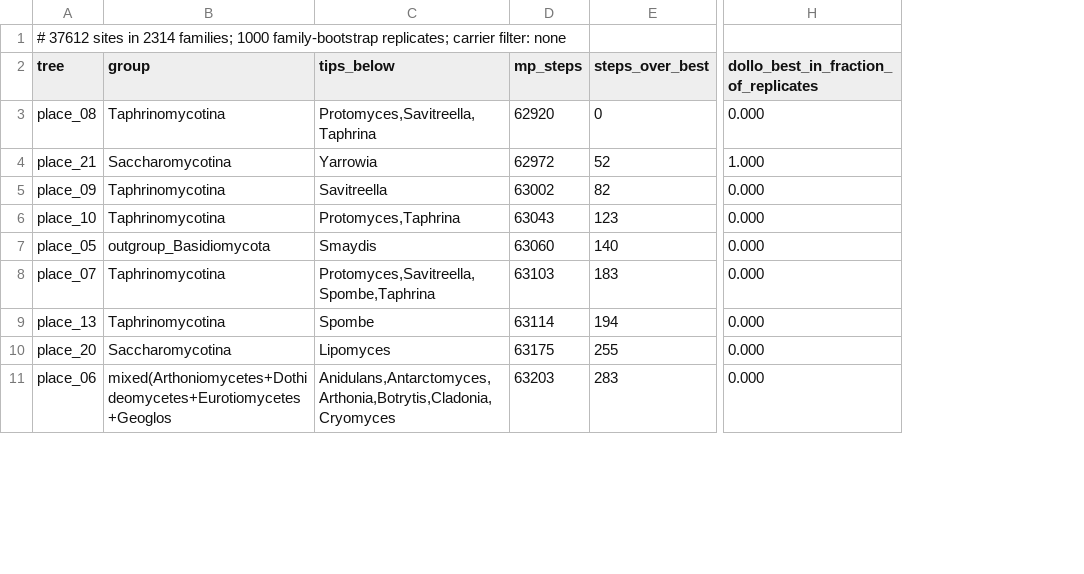
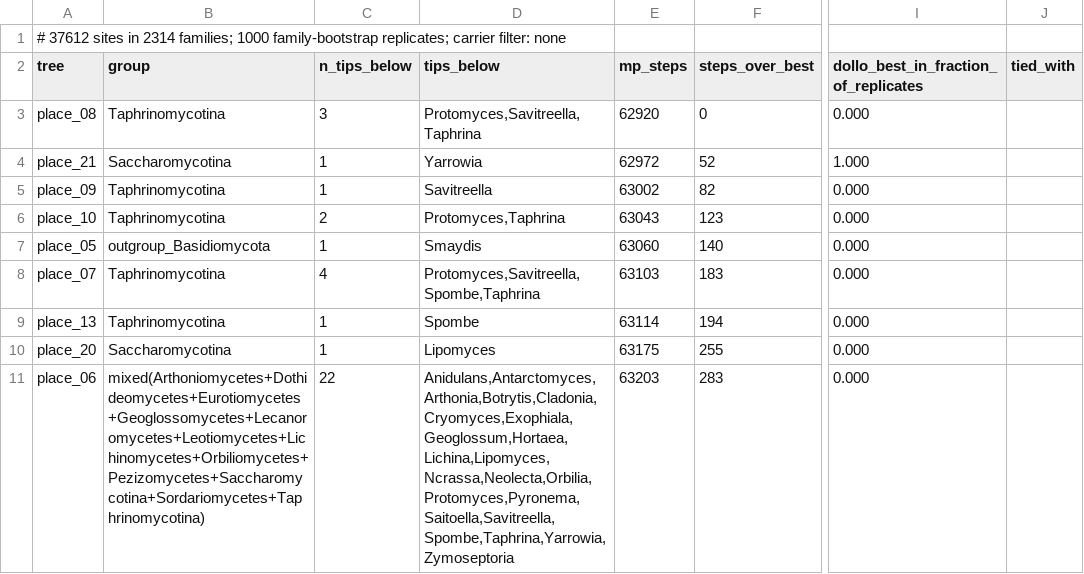
Before and after one commit to stajichlab/intronfate, a TSV file: bench/V8_antarctolithica_placement/results_summary/scan/A_trees_all.tsv, drawn as a sheet; only a part is shown, gaps mark what is left out; addresses are those after the commit; the diff covers the shown part only; the diff names each change by its address in the sheet, - before the commit and + after, or states it on an @@ line.

```diff
--- a/bench/V8_antarctolithica_placement/results_summary/scan/A_trees_all.tsv
+++ b/bench/V8_antarctolithica_placement/results_summary/scan/A_trees_all.tsv
+column C (n_tips_below), rows 3-11: 3 | 1 | 1 | 2 | 1 | 4 | 1 | 1 | 22
+column J (tied_with), empty
-B11 (group): mixed(Arthoniomycetes+Dothideomycetes+Eurotiomycetes+Geoglos
+B11 (group): mixed(Arthoniomycetes+Dothideomycetes+Eurotiomycetes+Geoglossomycetes+Lecanoromycetes+Leotiomycetes+Lichinomycetes+Orbiliomycetes+Pezizomycetes+Saccharomycotina+Sordariomycetes+Taphrinomycotina)
-D11 (tips_below): Anidulans,Antarctomyces,Arthonia,Botrytis,Cladonia,Cryomyces
+D11 (tips_below): Anidulans,Antarctomyces,Arthonia,Botrytis,Cladonia,Cryomyces,Exophiala,Geoglossum,Hortaea,Lichina,Lipomyces,Ncrassa,Neolecta,Orbilia,Protomyces,Pyronema,Saitoella,Savitreella,Spombe,Taphrina,Yarrowia,Zymoseptoria
```
Also changed, not shown: 13 edited cells elsewhere in this file, bench/V8_antarctolithica_placement/results_summary/scan/A_trees_carrier.tsv, bench/V8_antarctolithica_placement/results_summary/scan/A_trees_taphmono_carrier.tsv, 47 other files.
